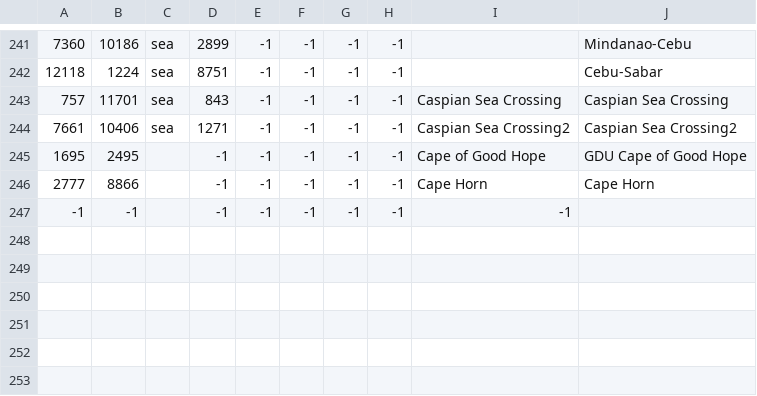
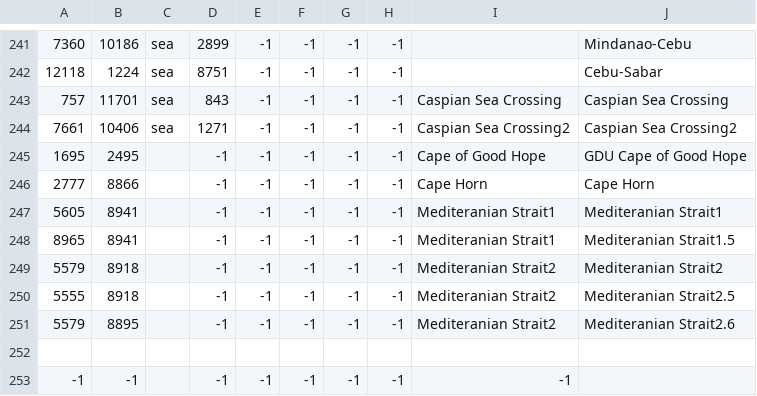
Before and after one commit to seekaytoopro/srhoi4, a CSV file: map/adjacencies.csv, drawn as a sheet; only a part is shown, gaps mark what is left out.

```diff
--- a/map/adjacencies.csv
+++ b/map/adjacencies.csv
@@ -246,2 +246,8 @@
 2777;8866;;-1;-1;-1;-1;-1;Cape Horn;Cape Horn
+5605;8941;;-1;-1;-1;-1;-1;Mediteranian Strait1;Mediteranian Strait1
+8965;8941;;-1;-1;-1;-1;-1;Mediteranian Strait1;Mediteranian Strait1.5
+5579;8918;;-1;-1;-1;-1;-1;Mediteranian Strait2;Mediteranian Strait2
+5555;8918;;-1;-1;-1;-1;-1;Mediteranian Strait2;Mediteranian Strait2.5
+5579;8895;;-1;-1;-1;-1;-1;Mediteranian Strait2;Mediteranian Strait2.6
+
 -1;-1;;-1;-1;-1;-1;-1;-1
```
Also changed, not shown: 1 other file.
